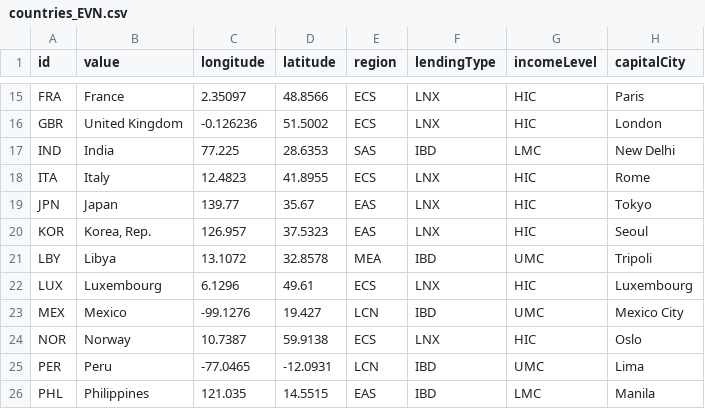
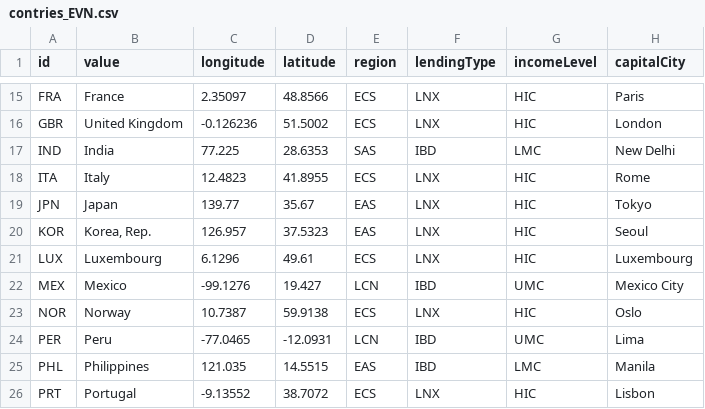
Before and after one commit to Lilsup99/indice_esperanza_vida, a CSV file: Proceso ETL/notebooks/datasets/contries_EVN.csv (was Proceso ETL/notebooks/datasets/countries_EVN.csv), drawn as a sheet; only a part is shown, gaps mark what is left out; the shorter side is filled out with more unchanged rows.

```diff
--- a/Proceso ETL/notebooks/datasets/countries_EVN.csv
+++ b/Proceso ETL/notebooks/datasets/contries_EVN.csv
@@ -20,3 +20,2 @@ JPN,Japan,139.77,35.67,EAS,LNX,HIC,Tokyo
 KOR,"Korea, Rep.",126.957,37.5323,EAS,LNX,HIC,Seoul
-LBY,Libya,13.1072,32.8578,MEA,IBD,UMC,Tripoli
 LUX,Luxembourg,6.1296,49.61,ECS,LNX,HIC,Luxembourg
```
Also changed, not shown: 4 other files.
